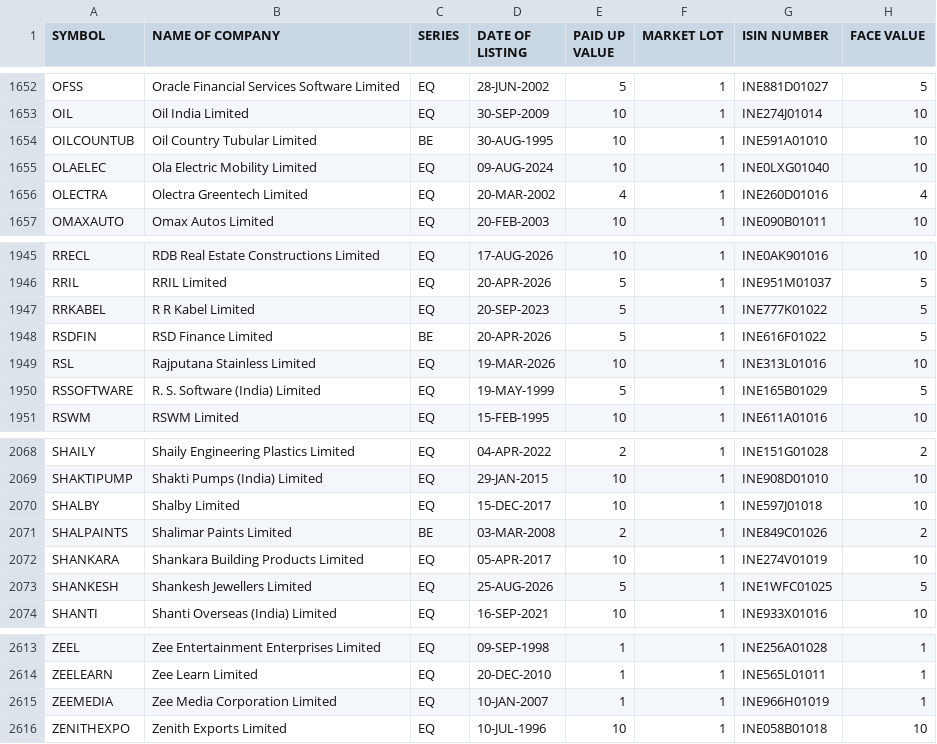
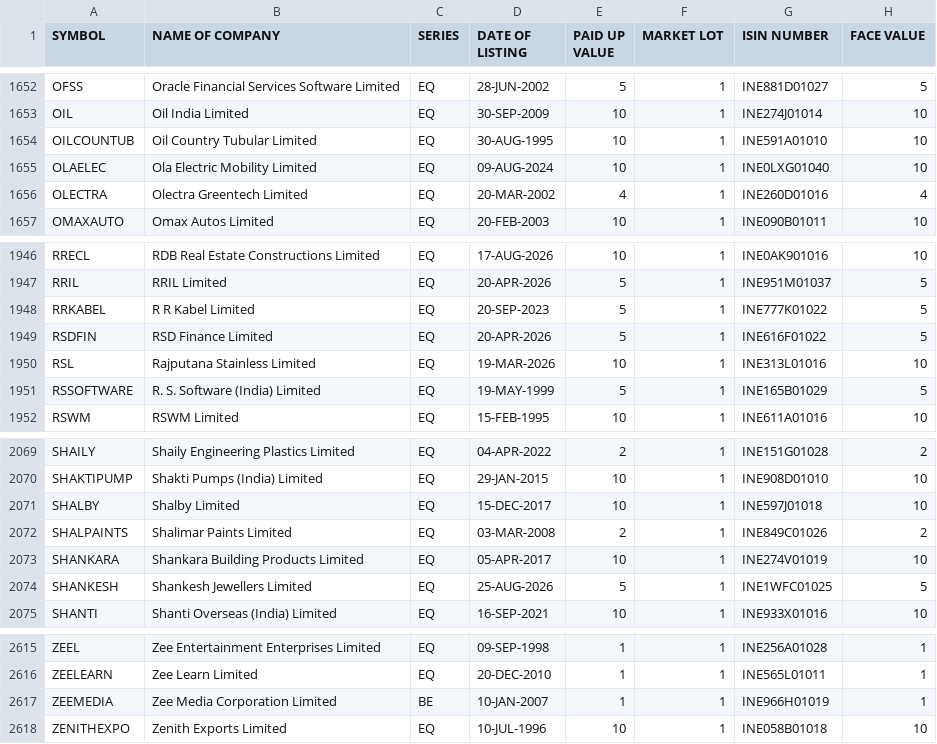
Before and after one commit to RPSCL/HNImanshu_value, a CSV file: EQUITY_L.csv, drawn as a sheet; only a part is shown, gaps mark what is left out; the diff covers the shown part only.

```diff
--- a/EQUITY_L.csv
+++ b/EQUITY_L.csv
@@ -1653,3 +1653,3 @@ OFSS,Oracle Financial Services Software Limited,EQ,28-JUN-2002,5,1,INE881D01027,
 OIL,Oil India Limited,EQ,30-SEP-2009,10,1,INE274J01014,10
-OILCOUNTUB,Oil Country Tubular Limited,BE,30-AUG-1995,10,1,INE591A01010,10
+OILCOUNTUB,Oil Country Tubular Limited,EQ,30-AUG-1995,10,1,INE591A01010,10
 OLAELEC,Ola Electric Mobility Limited,EQ,09-AUG-2024,10,1,INE0LXG01040,10
@@ -1947,3 +1948,3 @@ RRIL,RRIL Limited,EQ,20-APR-2026,5,1,INE951M01037,5
 RRKABEL,R R Kabel Limited,EQ,20-SEP-2023,5,1,INE777K01022,5
-RSDFIN,RSD Finance Limited,BE,20-APR-2026,5,1,INE616F01022,5
+RSDFIN,RSD Finance Limited,EQ,20-APR-2026,5,1,INE616F01022,5
 RSL,Rajputana Stainless Limited,EQ,19-MAR-2026,10,1,INE313L01016,10
@@ -2070,3 +2071,3 @@ SHAKTIPUMP,Shakti Pumps (India) Limited,EQ,29-JAN-2015,10,1,INE908D01010,10
 SHALBY,Shalby Limited,EQ,15-DEC-2017,10,1,INE597J01018,10
-SHALPAINTS,Shalimar Paints Limited,BE,03-MAR-2008,2,1,INE849C01026,2
+SHALPAINTS,Shalimar Paints Limited,EQ,03-MAR-2008,2,1,INE849C01026,2
 SHANKARA,Shankara Building Products Limited,EQ,05-APR-2017,10,1,INE274V01019,10
@@ -2614,3 +2616,3 @@ ZEEL,Zee Entertainment Enterprises Limited,EQ,09-SEP-1998,1,1,INE256A01028,1
 ZEELEARN,Zee Learn Limited,EQ,20-DEC-2010,1,1,INE565L01011,1
-ZEEMEDIA,Zee Media Corporation Limited,EQ,10-JAN-2007,1,1,INE966H01019,1
+ZEEMEDIA,Zee Media Corporation Limited,BE,10-JAN-2007,1,1,INE966H01019,1
 ZENITHEXPO,Zenith Exports Limited,EQ,10-JUL-1996,10,1,INE058B01018,10
```
Also changed, not shown: 2 added rows and 9 edited cells elsewhere in this file, 55 other files.
